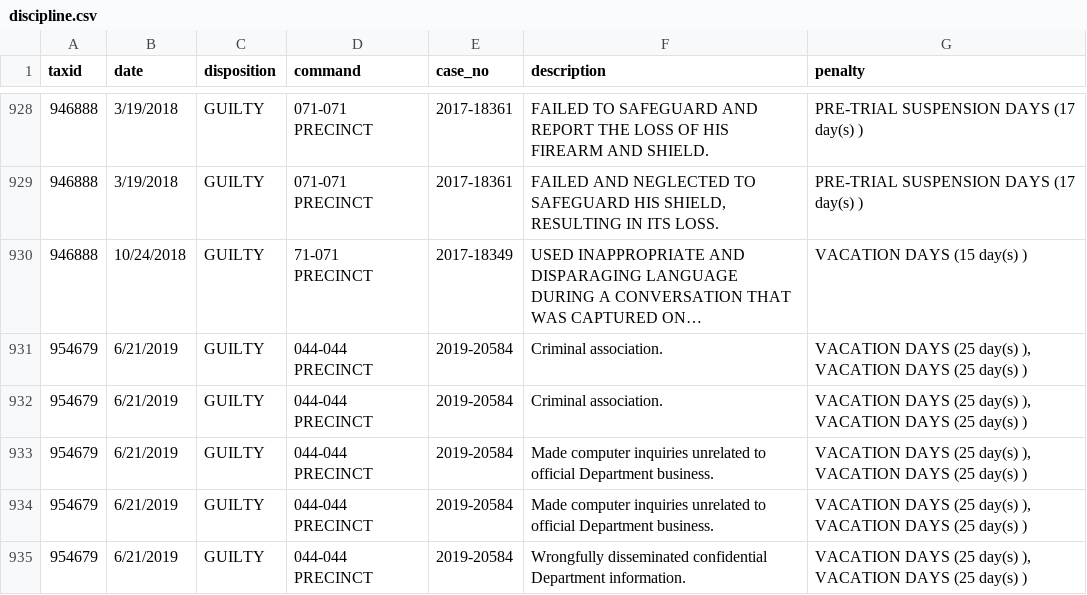
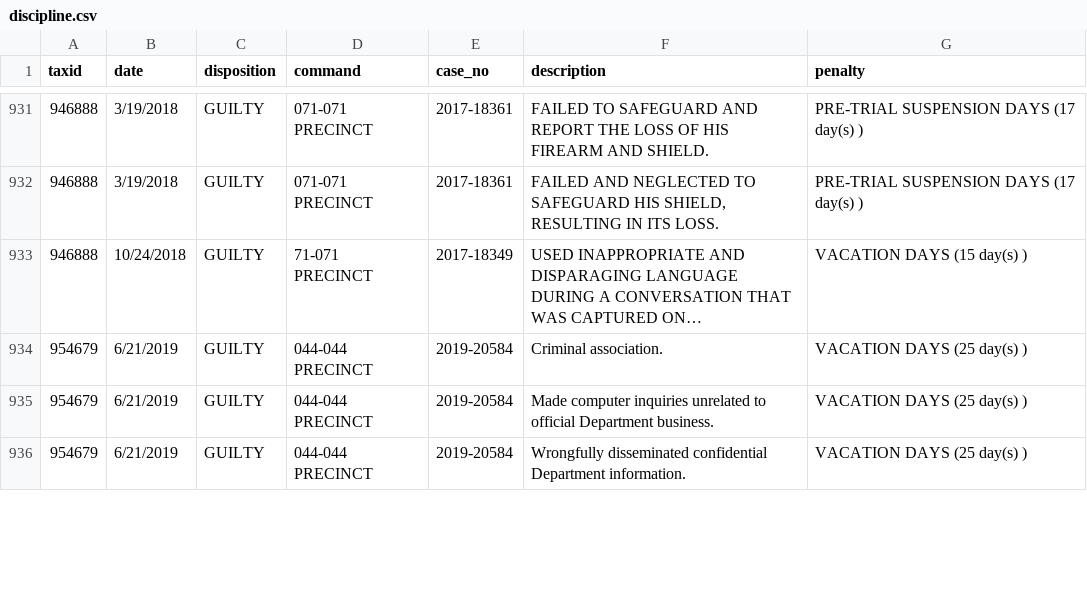
Before and after one commit to ryanwatkins/nypd-officer-profiles, a CSV file: discipline.csv, drawn as a sheet; only a part is shown, gaps mark what is left out; long unchanged cells end in …; removed rows and columns are numbered as before the commit, all else as after; the diff covers the shown part only; the diff names each change by its address in the sheet, - before the commit and + after, or states it on an @@ line.

```diff
--- a/discipline.csv
+++ b/discipline.csv
-G934 (penalty): VACATION DAYS (25 day(s) ), VACATION DAYS (25 day(s) )
+G934 (penalty): VACATION DAYS (25 day(s) )
-row 932: 954679 | 6/21/2019 | GUILTY | 044-044 PRECINCT | 2019-20584 | Criminal association. | VACATION DAYS (25 day(s) ), VACATION DAYS (25 day(s) )
-G935 (penalty): VACATION DAYS (25 day(s) ), VACATION DAYS (25 day(s) )
+G935 (penalty): VACATION DAYS (25 day(s) )
-row 934: 954679 | 6/21/2019 | GUILTY | 044-044 PRECINCT | 2019-20584 | Made computer inquiries unrelated to official Department business. | VACATION DAYS (25 day(s) ), VACATION DAYS (25 day(s) )
-G936 (penalty): VACATION DAYS (25 day(s) ), VACATION DAYS (25 day(s) )
+G936 (penalty): VACATION DAYS (25 day(s) )
```
Also changed, not shown: 9 added rows, 6 removed rows and 10 edited cells elsewhere in this file, 28 other files.
